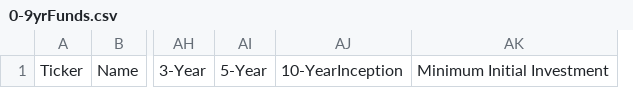
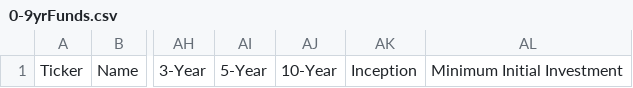
Before and after one commit to ZacFinley/StockMarketFundAnalyzer, a CSV file: ageBasedFlatFiles/0-9yrFunds.csv, drawn as a sheet; only a part is shown, gaps mark what is left out; removed rows and columns are numbered as before the commit, all else as after; the diff names each change by its address in the sheet, - before the commit and + after, or states it on an @@ line.

Commit message:
60yrPlusFunds processed and masterFundGathering updates

```diff
--- a/ageBasedFlatFiles/0-9yrFunds.csv
+++ b/ageBasedFlatFiles/0-9yrFunds.csv
-column AJ, row 1: 10-YearInception
+column AJ, row 1: 10-Year
+column AK, row 1: Inception
```
Also changed, not shown: ageBasedFlatFiles/10-19yrFunds.csv, ageBasedFlatFiles/20-29yrFunds.csv, 5 other files.
